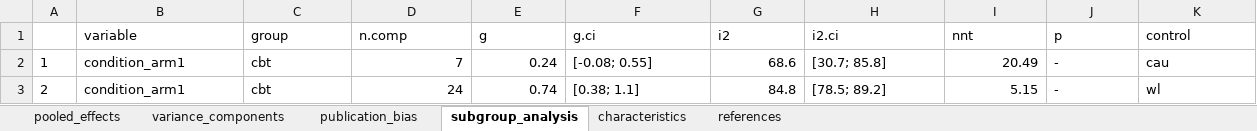
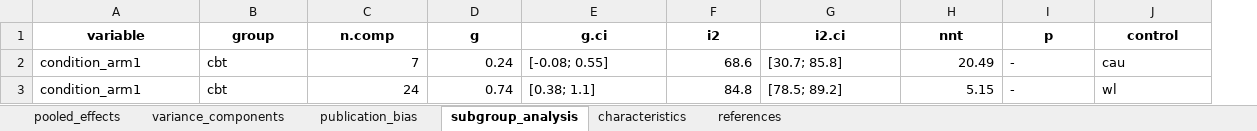
Before and after one commit to MathiasHarrer/supersizing-meta-analysis, an Excel workbook: results/gambling/results.xlsx, sheet subgroup_analysis, drawn as a sheet; values as stored, in another font and other column widths than the file's, no borders; removed rows and columns are numbered as before the commit, all else as after; the diff names each change by its address in the sheet, - before the commit and + after, or states it on an @@ line.

```diff
--- a/results/gambling/results.xlsx (sheet subgroup_analysis)
+++ b/results/gambling/results.xlsx (sheet subgroup_analysis)
-column A, rows 2-3: 1 | 2
@@ A1:J1 bold: off → on, alignment: left → center @@
```
Also changed, not shown: sheet references, sheet characteristics, sheet publication_bias, sheet pooled_effects, sheet variance_components, results/borderline/results.xlsx, results/depression/results.xlsx, 46 other files.
